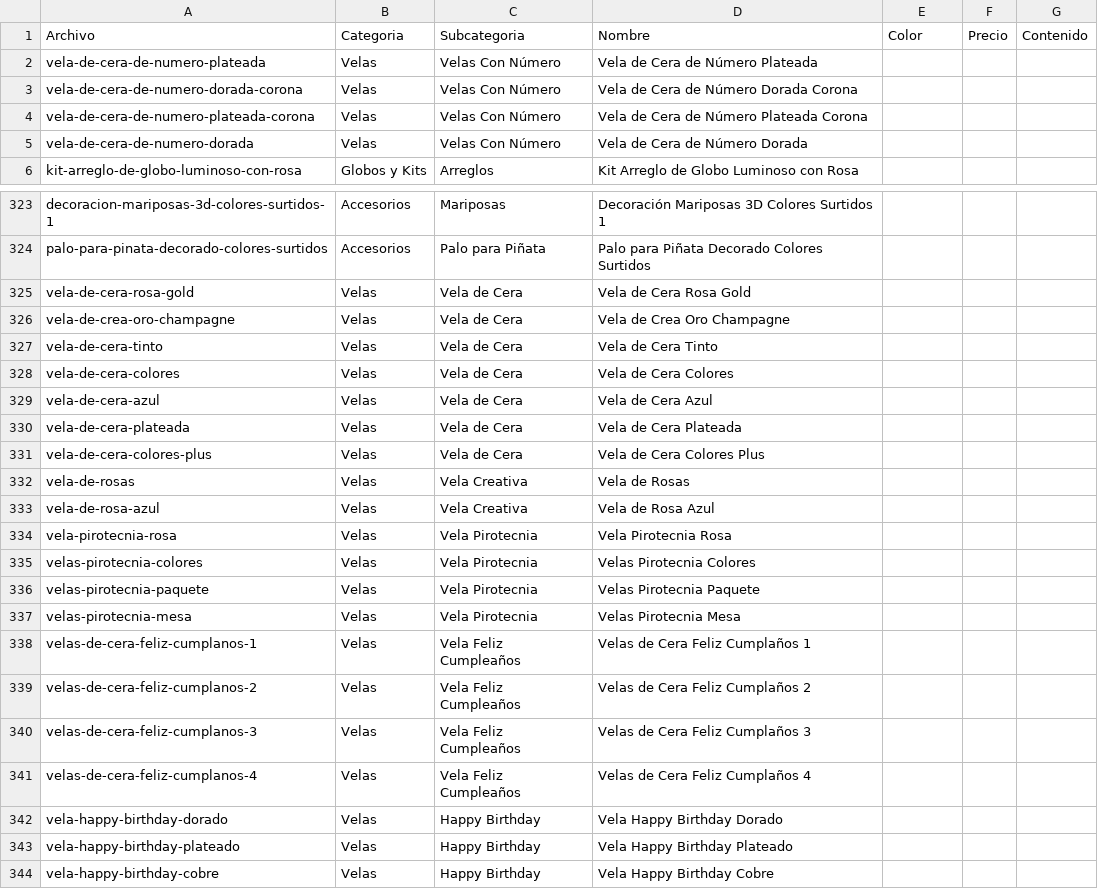
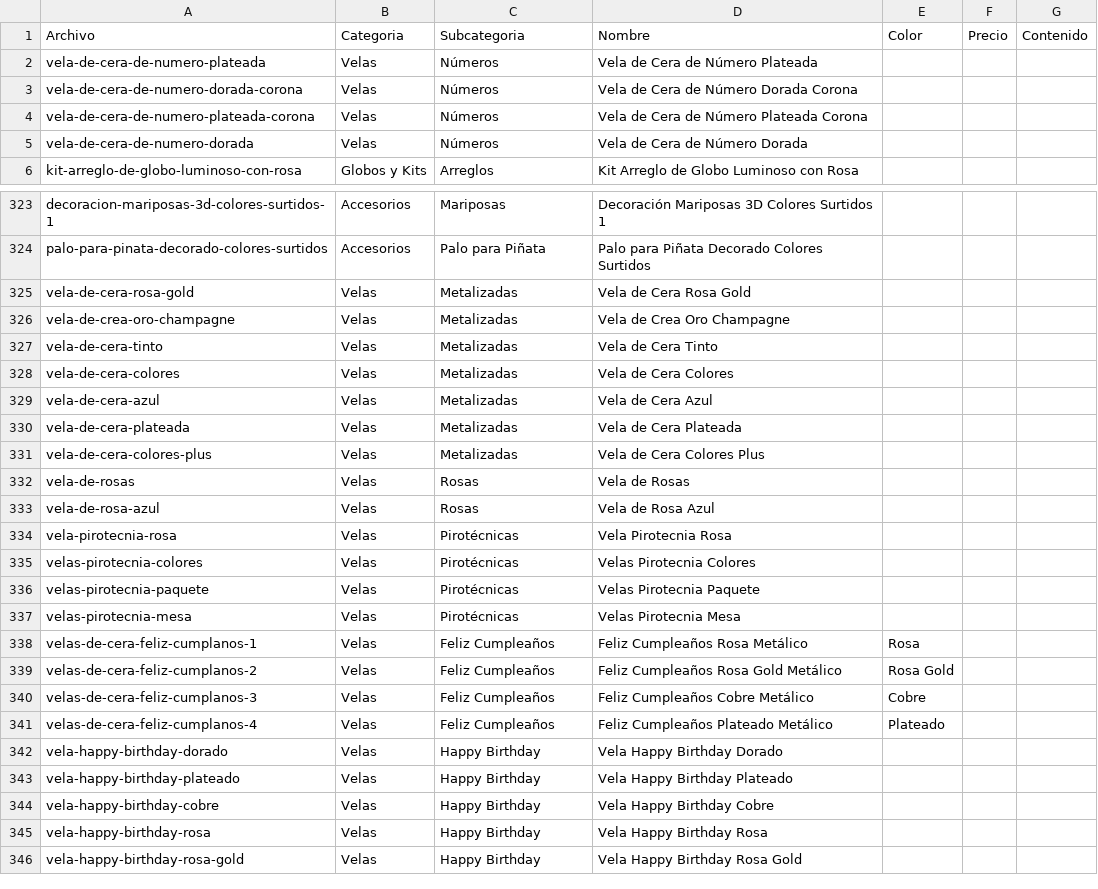
Before and after one commit to jobrochaoficial-coder/carlos-rocha-todo-para-fiesta, a CSV file: productos.csv, drawn as a sheet; only a part is shown, gaps mark what is left out; the shorter side is filled out with more unchanged rows; the diff covers the shown part only.

```diff
--- a/productos.csv
+++ b/productos.csv
@@ -1,6 +1,6 @@
 Archivo,Categoria,Subcategoria,Nombre ,Color,Precio,Contenido
-vela-de-cera-de-numero-plateada,Velas,Velas Con Número,Vela de Cera de Número Plateada,,,
-vela-de-cera-de-numero-dorada-corona,Velas,Velas Con Número,Vela de Cera de Número Dorada Corona,,,
-vela-de-cera-de-numero-plateada-corona,Velas,Velas Con Número,Vela de Cera de Número Plateada Corona,,,
-vela-de-cera-de-numero-dorada,Velas,Velas Con Número,Vela de Cera de Número Dorada,,,
+vela-de-cera-de-numero-plateada,Velas,Números,Vela de Cera de Número Plateada,,,
+vela-de-cera-de-numero-dorada-corona,Velas,Números,Vela de Cera de Número Dorada Corona,,,
+vela-de-cera-de-numero-plateada-corona,Velas,Números,Vela de Cera de Número Plateada Corona,,,
+vela-de-cera-de-numero-dorada,Velas,Números,Vela de Cera de Número Dorada,,,
 kit-arreglo-de-globo-luminoso-con-rosa,Globos y Kits,Arreglos,Kit Arreglo de Globo Luminoso con Rosa,,,
@@ -324,19 +324,19 @@ decoracion-mariposas-3d-colores-surtidos-1,Accesorios,Mariposas,Decoración Mari
 palo-para-pinata-decorado-colores-surtidos,Accesorios,Palo para Piñata,Palo para Piñata Decorado Colores Surtidos,,,
-vela-de-cera-rosa-gold,Velas,Vela de Cera,Vela de Cera Rosa Gold,,,
-vela-de-crea-oro-champagne,Velas,Vela de Cera,Vela de Crea Oro Champagne,,,
-vela-de-cera-tinto,Velas,Vela de Cera,Vela de Cera Tinto,,,
-vela-de-cera-colores,Velas,Vela de Cera,Vela de Cera Colores,,,
-vela-de-cera-azul,Velas,Vela de Cera,Vela de Cera Azul ,,,
-vela-de-cera-plateada,Velas,Vela de Cera,Vela de Cera Plateada,,,
-vela-de-cera-colores-plus,Velas,Vela de Cera,Vela de Cera Colores Plus,,,
-vela-de-rosas,Velas,Vela Creativa,Vela de Rosas,,,
-vela-de-rosa-azul,Velas,Vela Creativa,Vela de Rosa Azul,,,
-vela-pirotecnia-rosa,Velas,Vela Pirotecnia,Vela Pirotecnia Rosa,,,
-velas-pirotecnia-colores,Velas,Vela Pirotecnia,Velas Pirotecnia Colores,,,
-velas-pirotecnia-paquete,Velas,Vela Pirotecnia,Velas Pirotecnia Paquete,,,
-velas-pirotecnia-mesa,Velas,Vela Pirotecnia,Velas Pirotecnia Mesa,,,
-velas-de-cera-feliz-cumplanos-1,Velas,Vela Feliz Cumpleaños,Velas de Cera Feliz Cumplaños 1,,,
-velas-de-cera-feliz-cumplanos-2,Velas,Vela Feliz Cumpleaños,Velas de Cera Feliz Cumplaños 2,,,
-velas-de-cera-feliz-cumplanos-3,Velas,Vela Feliz Cumpleaños,Velas de Cera Feliz Cumplaños 3,,,
-velas-de-cera-feliz-cumplanos-4,Velas,Vela Feliz Cumpleaños,Velas de Cera Feliz Cumplaños 4,,,
+vela-de-cera-rosa-gold,Velas,Metalizadas,Vela de Cera Rosa Gold,,,
+vela-de-crea-oro-champagne,Velas,Metalizadas,Vela de Crea Oro Champagne,,,
+vela-de-cera-tinto,Velas,Metalizadas,Vela de Cera Tinto,,,
+vela-de-cera-colores,Velas,Metalizadas,Vela de Cera Colores,,,
+vela-de-cera-azul,Velas,Metalizadas,Vela de Cera Azul ,,,
+vela-de-cera-plateada,Velas,Metalizadas,Vela de Cera Plateada,,,
+vela-de-cera-colores-plus,Velas,Metalizadas,Vela de Cera Colores Plus,,,
+vela-de-rosas,Velas,Rosas,Vela de Rosas,,,
+vela-de-rosa-azul,Velas,Rosas,Vela de Rosa Azul,,,
+vela-pirotecnia-rosa,Velas,Pirotécnicas,Vela Pirotecnia Rosa,,,
+velas-pirotecnia-colores,Velas,Pirotécnicas,Velas Pirotecnia Colores,,,
+velas-pirotecnia-paquete,Velas,Pirotécnicas,Velas Pirotecnia Paquete,,,
+velas-pirotecnia-mesa,Velas,Pirotécnicas,Velas Pirotecnia Mesa,,,
+velas-de-cera-feliz-cumplanos-1,Velas,Feliz Cumpleaños,Feliz Cumpleaños Rosa Metálico,Rosa,,
+velas-de-cera-feliz-cumplanos-2,Velas,Feliz Cumpleaños,Feliz Cumpleaños Rosa Gold Metálico,Rosa Gold,,
+velas-de-cera-feliz-cumplanos-3,Velas,Feliz Cumpleaños,Feliz Cumpleaños Cobre Metálico,Cobre,,
+velas-de-cera-feliz-cumplanos-4,Velas,Feliz Cumpleaños,Feliz Cumpleaños Plateado Metálico,Plateado,,
 vela-happy-birthday-dorado,Velas,Happy Birthday,Vela Happy Birthday Dorado,,,
```
Also changed, not shown: 11 edited cells elsewhere in this file, productos-actualizado.csv, 6 other files.
